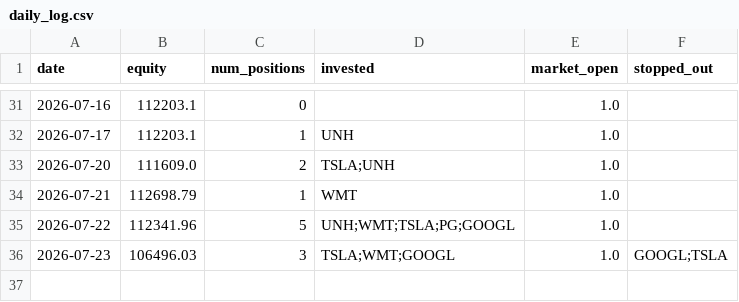
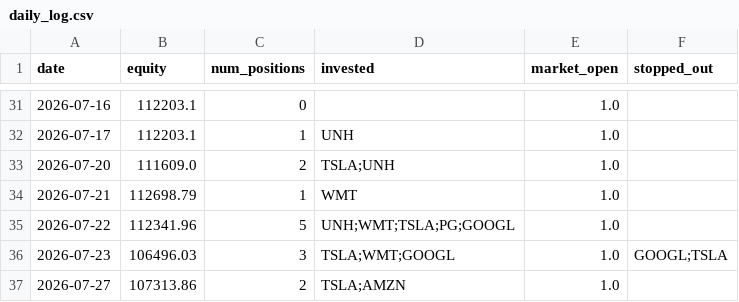
Before and after one commit to ryanchan339/stock-trade-server, a CSV file: results/daily_log.csv, drawn as a sheet; only a part is shown, gaps mark what is left out.

```diff
--- a/results/daily_log.csv
+++ b/results/daily_log.csv
@@ -36 +36,2 @@ date,equity,num_positions,invested,market_open,stopped_out
 2026-07-23,106496.03,3,TSLA;WMT;GOOGL,1.0,GOOGL;TSLA
+2026-07-27,107313.86,2,TSLA;AMZN,1.0,
```
Also changed, not shown: 2 other files.
